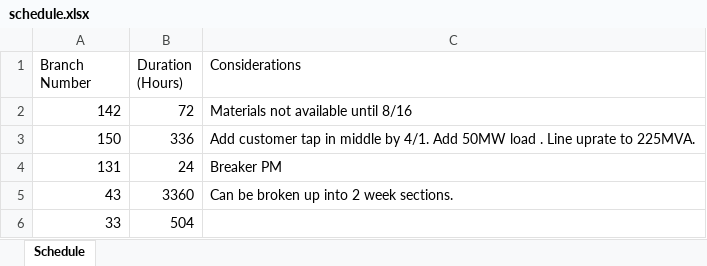
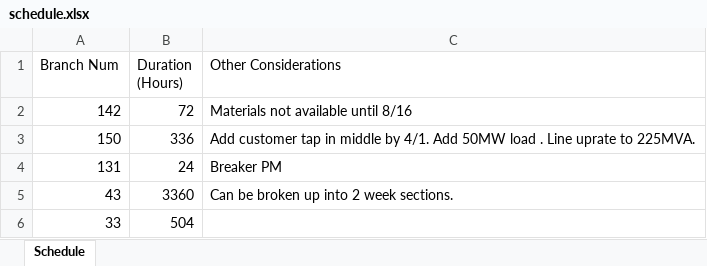
Before and after one commit to bmblankenship/Senior-Capstone, an Excel workbook: schedule.xlsx, sheet Schedule, drawn as a sheet; only a part is shown; values as stored, in another font and other column widths than the file's, no borders; the diff names each change by its address in the sheet, - before the commit and + after, or states it on an @@ line.

Commit message:
Update schedule.xlsx

```diff
--- a/schedule.xlsx (sheet Schedule)
+++ b/schedule.xlsx (sheet Schedule)
-A1: Branch Number
+A1: Branch Num
-C1: Considerations
+C1: Other Considerations
```
